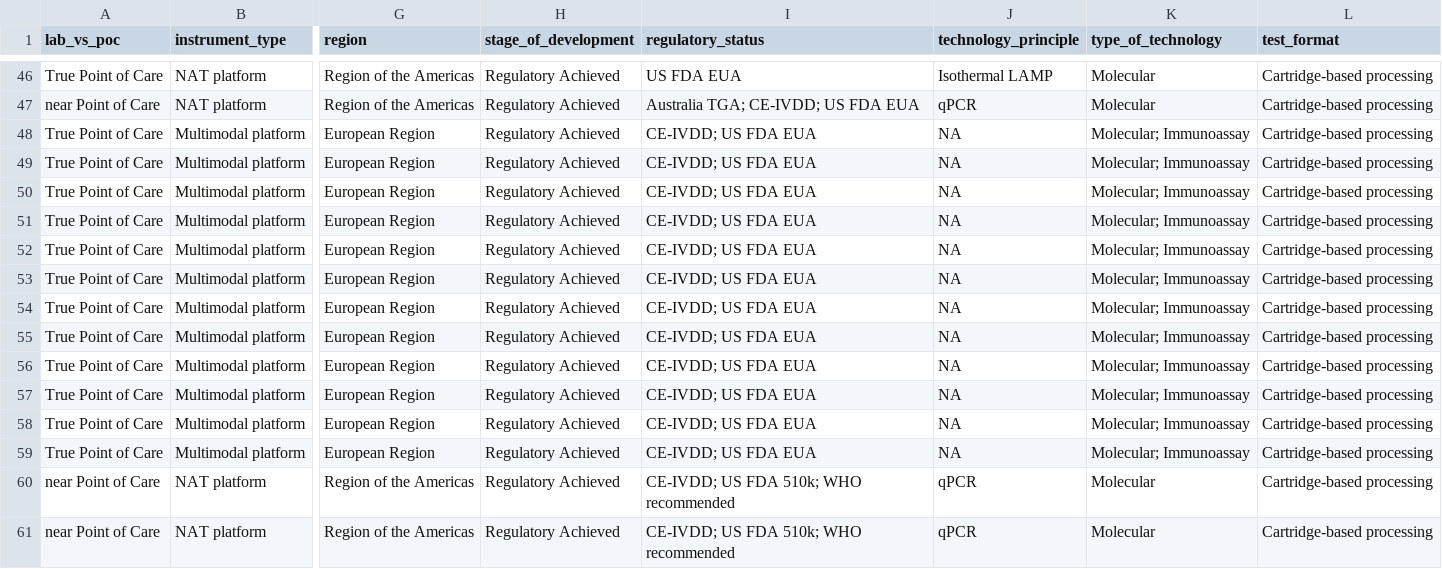
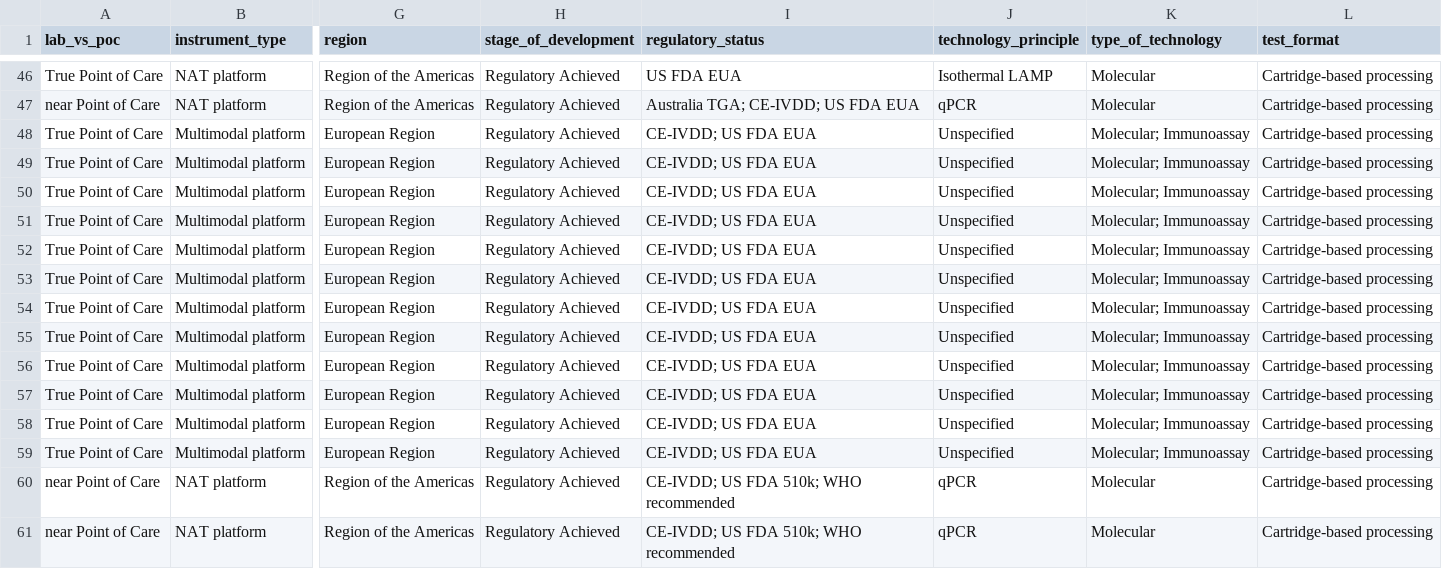
Before and after one commit to finddx/FINDtestdirData, a CSV file: data/mpoc/mpoc_testdir.csv, drawn as a sheet; only a part is shown, gaps mark what is left out; the diff covers the shown part only; the diff names each change by its address in the sheet, - before the commit and + after, or states it on an @@ line.

```diff
--- a/data/mpoc/mpoc_testdir.csv
+++ b/data/mpoc/mpoc_testdir.csv
-J48:J59 (technology_principle): NA
+J48:J59 (technology_principle): Unspecified
```
Also changed, not shown: 52 edited cells elsewhere in this file.
